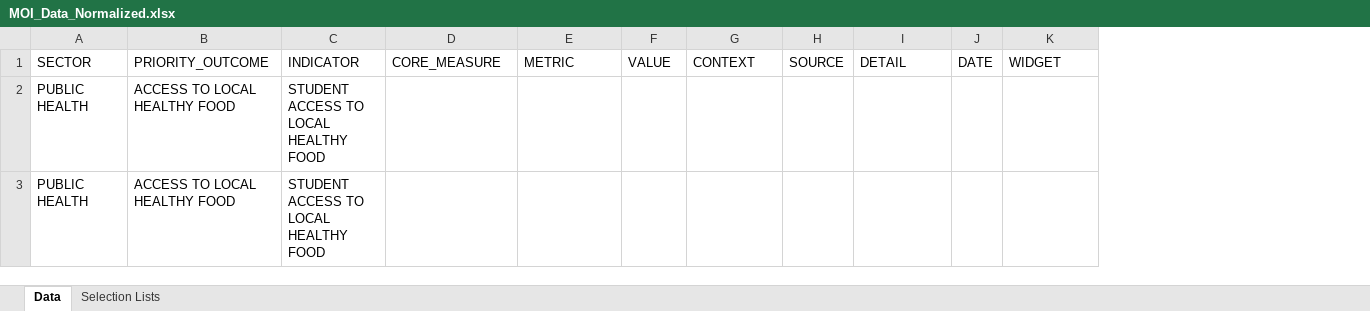
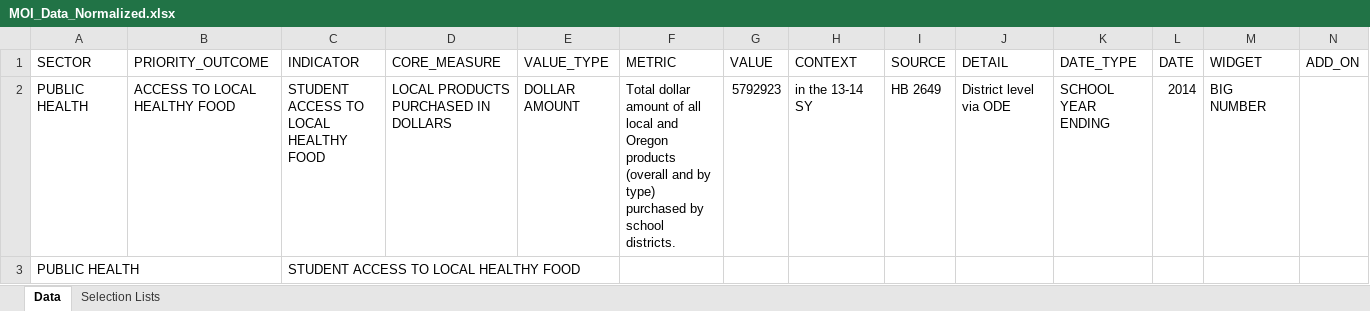
Before and after one commit to Ecotrust/F2S-MOI, an Excel workbook: Docs/MOI_Data_Normalized.xlsx, sheet Data, drawn as a sheet; values as stored, in another font and other column widths than the file's, no borders; removed rows and columns are numbered as before the commit, all else as after; the diff names each change by its address in the sheet, - before the commit and + after, or states it on an @@ line.

Commit message:
Updating data upload template

```diff
--- a/Docs/MOI_Data_Normalized.xlsx (sheet Data)
+++ b/Docs/MOI_Data_Normalized.xlsx (sheet Data)
+column E (VALUE_TYPE), empty
+column K (DATE_TYPE), empty
+column N (ADD_ON), empty
-row 2: PUBLIC HEALTH | ACCESS TO LOCAL HEALTHY FOOD | STUDENT ACCESS TO LOCAL HEALTHY FOOD
+row 2: PUBLIC HEALTH | ACCESS TO LOCAL HEALTHY FOOD | STUDENT ACCESS TO LOCAL HEALTHY FOOD | LOCAL PRODUCTS PURCHASED IN DOLLARS | DOLLAR AMOUNT | Total dollar amount of all local and Oregon products (overall and by type) purchased by school districts. | 5792923 | in the 13-14 SY | HB 2649 | District level via ODE | SCHOOL YEAR ENDING | 2014 | BIG NUMBER
-B3 (PRIORITY_OUTCOME): ACCESS TO LOCAL HEALTHY FOOD
+B3 (PRIORITY_OUTCOME): (empty)
```
Also changed, not shown: sheet Selection Lists.
